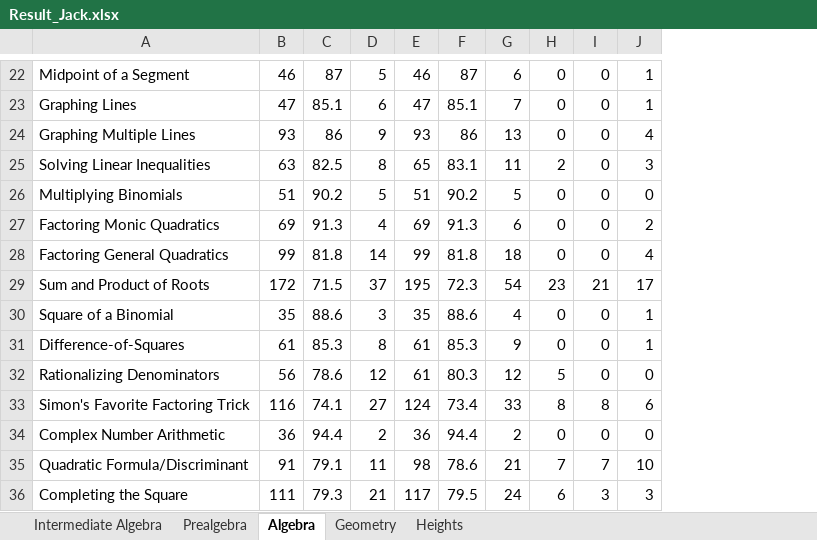
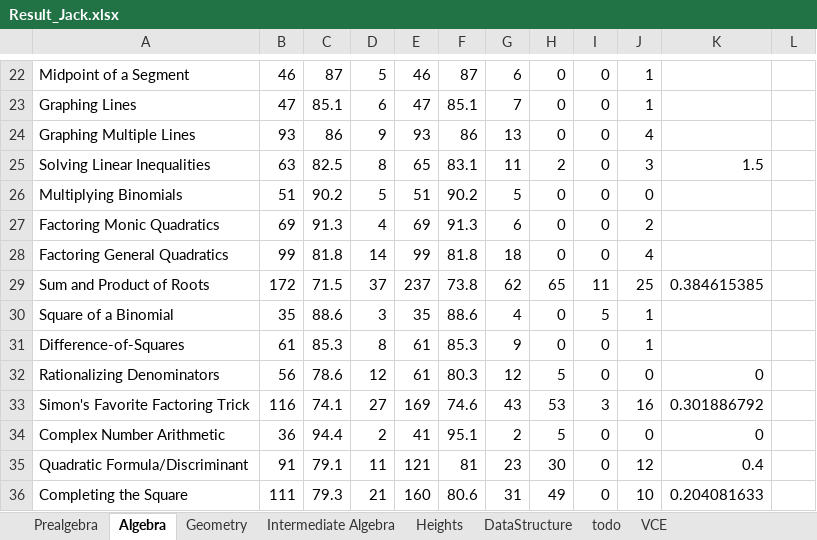
Before and after one commit to reginwon/AOPS_UiPath, an Excel workbook: Result_Jack.xlsx, sheet Algebra, drawn as a sheet; only a part is shown, gaps mark what is left out; values as stored, in another font and other column widths than the file's, no borders; conditional formats not drawn; the diff covers the shown part only; the diff names each change by its address in the sheet, - before the commit and + after, or states it on an @@ line.

```diff
--- a/Result_Jack.xlsx (sheet Algebra)
+++ b/Result_Jack.xlsx (sheet Algebra)
+sheet tab: DataStructure
+sheet tab: todo
+sheet tab: VCE
@@ sheet tab order changed: Prealgebra | Algebra | Geometry | Intermediate Algebra | Heights | DataStructure | todo | VCE @@
+column K, rows 25-36: 1.5 |  |  |  | 0.384615385 |  |  | 0 | 0.301886792 | 0 | 0.4 | 0.204081633
+column L, empty
-E29: 195
+E29: 237
-F29: 72.3
+F29: 73.8
-G29: 54
+G29: 62
-H29: 23
+H29: 65
-I29: 21
+I29: 11
-J29: 17
+J29: 25
-I30: 0
+I30: 5
-E33: 124
+E33: 169
-F33: 73.4
+F33: 74.6
-G33: 33
+G33: 43
-H33: 8
+H33: 53
-I33: 8
+I33: 3
-J33: 6
+J33: 16
-E34: 36
+E34: 41
-F34: 94.4
+F34: 95.1
-H34: 0
+H34: 5
-E35: 98
+E35: 121
-F35: 78.6
+F35: 81
-G35: 21
+G35: 23
-H35: 7
+H35: 30
-I35: 7
+I35: 0
-J35: 10
+J35: 12
-E36: 117
+E36: 160
-F36: 79.5
+F36: 80.6
-G36: 24
+G36: 31
-H36: 6
+H36: 49
-I36: 3
+I36: 0
-J36: 3
+J36: 10
```
Also changed, not shown: 1 added row, 1 removed row and 118 edited cells elsewhere in this sheet, sheet Geometry, sheet Heights, formulas that keep their value, charts or pictures.
